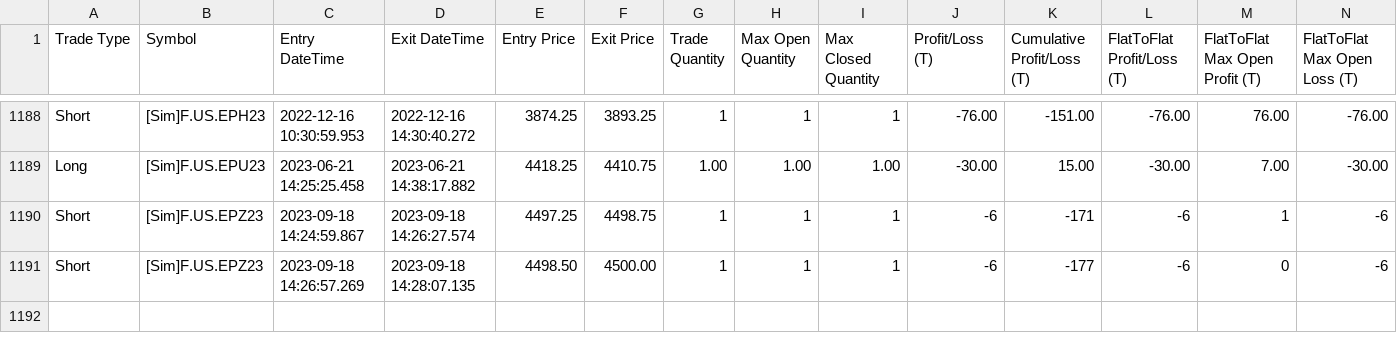
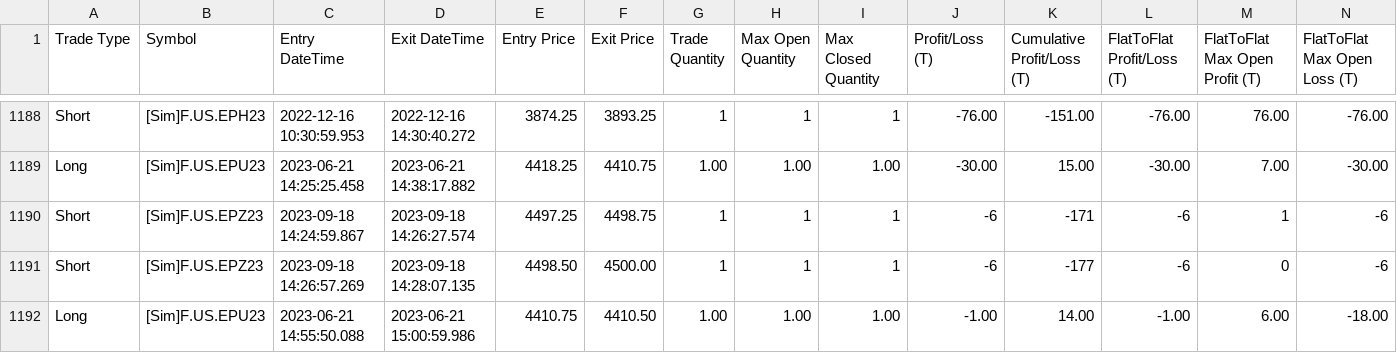
Before and after one commit to KL871987/Auto-Trading-WellenTektonik, a CSV file: data/trades.csv, drawn as a sheet; only a part is shown, gaps mark what is left out; rows hold the shown columns only; the diff names each change by its address in the sheet, - before the commit and + after, or states it on an @@ line.

Commit message:
auto: update WT trades mirror 2026-09-21 00:19:16

```diff
--- a/data/trades.csv
+++ b/data/trades.csv
+row 1192: Long | [Sim]F.US.EPU23 | 2023-06-21 14:55:50.088 | 2023-06-21 15:00:59.986 | 4410.75 | 4410.50 | 1.00 | 1.00 | 1.00 | -1.00 | 14.00 | -1.00 | 6.00 | -18.00
```
